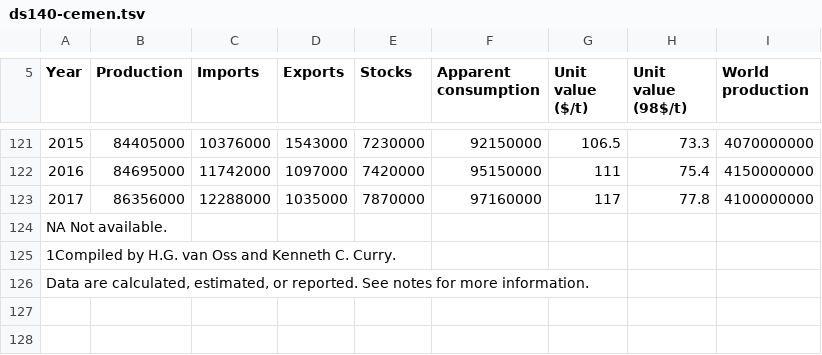
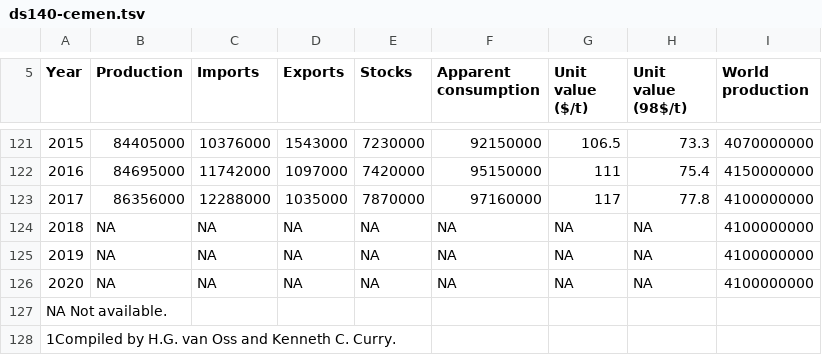
Before and after one commit to peterhil/ninhursag-api, a TSV file: app/static/data/tsv/ds140-cemen.tsv, drawn as a sheet; only a part is shown, gaps mark what is left out; the shorter side is filled out with more unchanged rows; the diff names each change by its address in the sheet, - before the commit and + after, or states it on an @@ line.

```diff
--- a/app/static/data/tsv/ds140-cemen.tsv
+++ b/app/static/data/tsv/ds140-cemen.tsv
+row 124: 2018 | NA | NA | NA | NA | NA | NA | NA | 4100000000
+row 125: 2019 | NA | NA | NA | NA | NA | NA | NA | 4100000000
+row 126: 2020 | NA | NA | NA | NA | NA | NA | NA | 4100000000
```
Also changed, not shown: app/static/data/tsv/ds140-antim.tsv, app/static/data/tsv/ds140-bauxi-Alumina.tsv, 11 other files.
